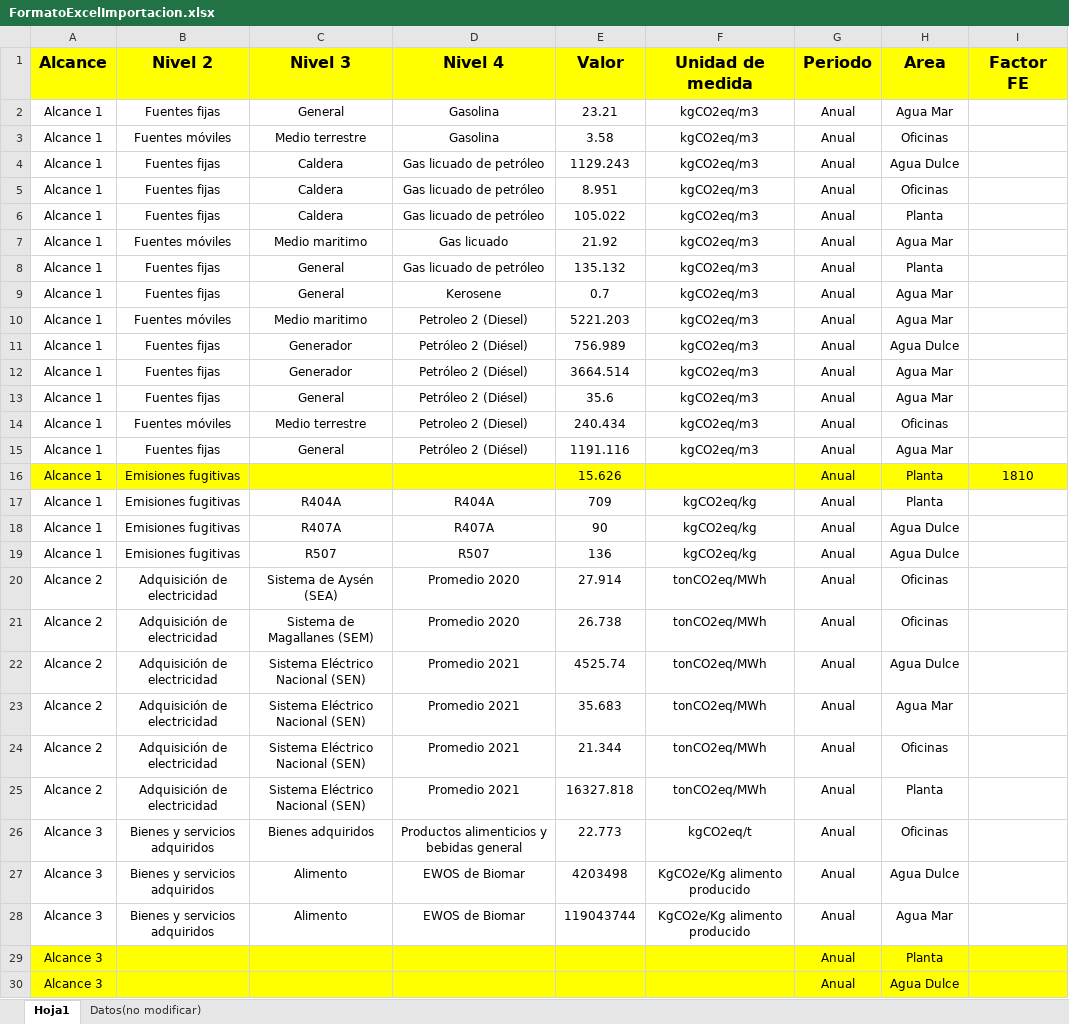
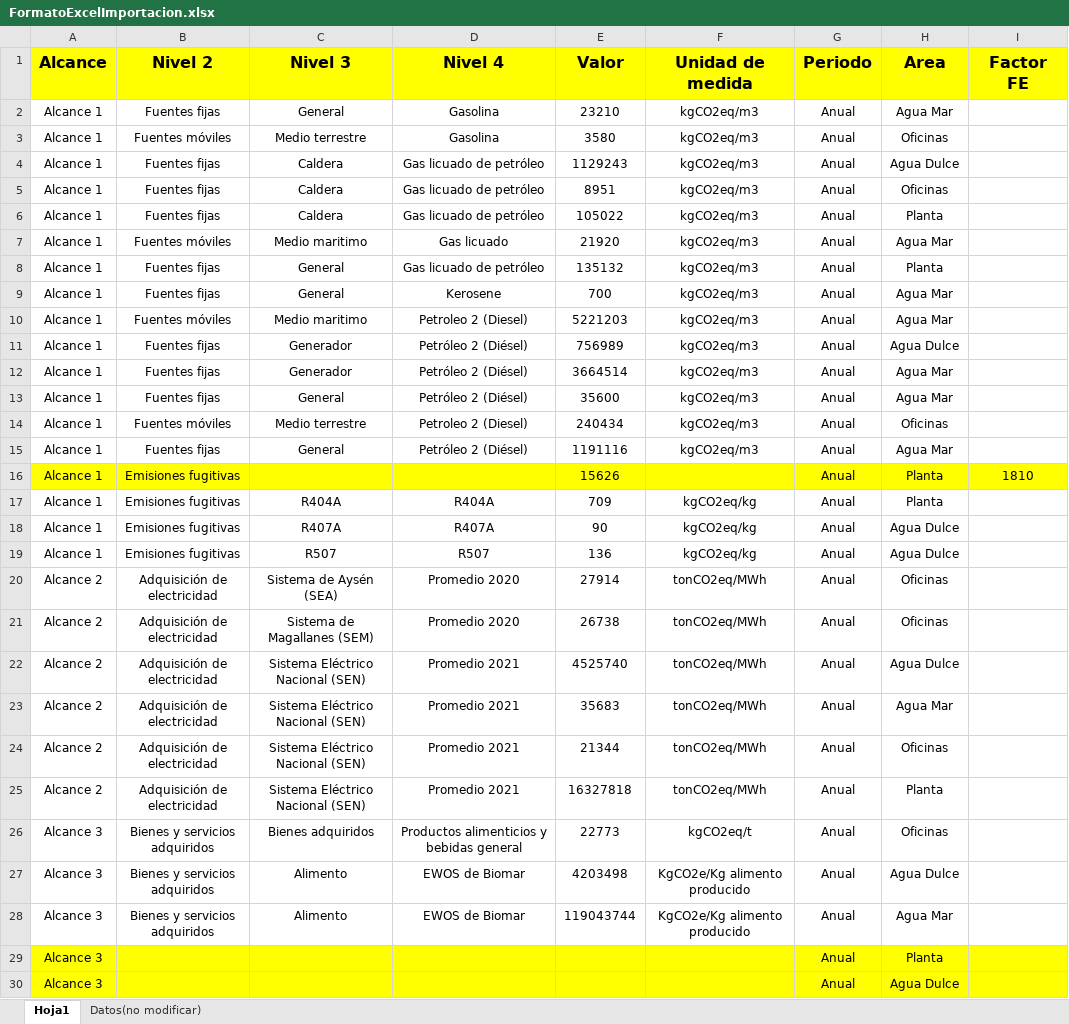
Before and after one commit to Carlangas11/Api-emissiones-calculator, an Excel workbook: src/integration/data/FormatoExcelImportacion.xlsx, sheet Hoja1, drawn as a sheet; only a part is shown; values as stored, in another font and other column widths than the file's, no borders; the diff covers the shown part only; the diff names each change by its address in the sheet, - before the commit and + after, or states it on an @@ line.

```diff
--- a/src/integration/data/FormatoExcelImportacion.xlsx (sheet Hoja1)
+++ b/src/integration/data/FormatoExcelImportacion.xlsx (sheet Hoja1)
-E2 (Valor): 23.21
+E2 (Valor): 23210
-E3 (Valor): 3.58
+E3 (Valor): 3580
-E4 (Valor): 1129.243
+E4 (Valor): 1129243
-E5 (Valor): 8.951
+E5 (Valor): 8951
-E6 (Valor): 105.022
+E6 (Valor): 105022
-E7 (Valor): 21.92
+E7 (Valor): 21920
-E8 (Valor): 135.132
+E8 (Valor): 135132
-E9 (Valor): 0.7
+E9 (Valor): 700
-E10 (Valor): 5221.203
+E10 (Valor): 5221203
-E11 (Valor): 756.989
+E11 (Valor): 756989
-E12 (Valor): 3664.514
+E12 (Valor): 3664514
-E13 (Valor): 35.6
+E13 (Valor): 35600
-E14 (Valor): 240.434
+E14 (Valor): 240434
-E15 (Valor): 1191.116
+E15 (Valor): 1191116
-E16 (Valor): 15.626
+E16 (Valor): 15626
-E20 (Valor): 27.914
+E20 (Valor): 27914
-E21 (Valor): 26.738
+E21 (Valor): 26738
-E22 (Valor): 4525.74
+E22 (Valor): 4525740
-E23 (Valor): 35.683
+E23 (Valor): 35683
-E24 (Valor): 21.344
+E24 (Valor): 21344
-E25 (Valor): 16327.818
+E25 (Valor): 16327818
-E26 (Valor): 22.773
+E26 (Valor): 22773
```
Also changed, not shown: 26 edited cells elsewhere in this sheet, src/common/bd/DiccionarioMultiX.xlsx, 12 other files.
